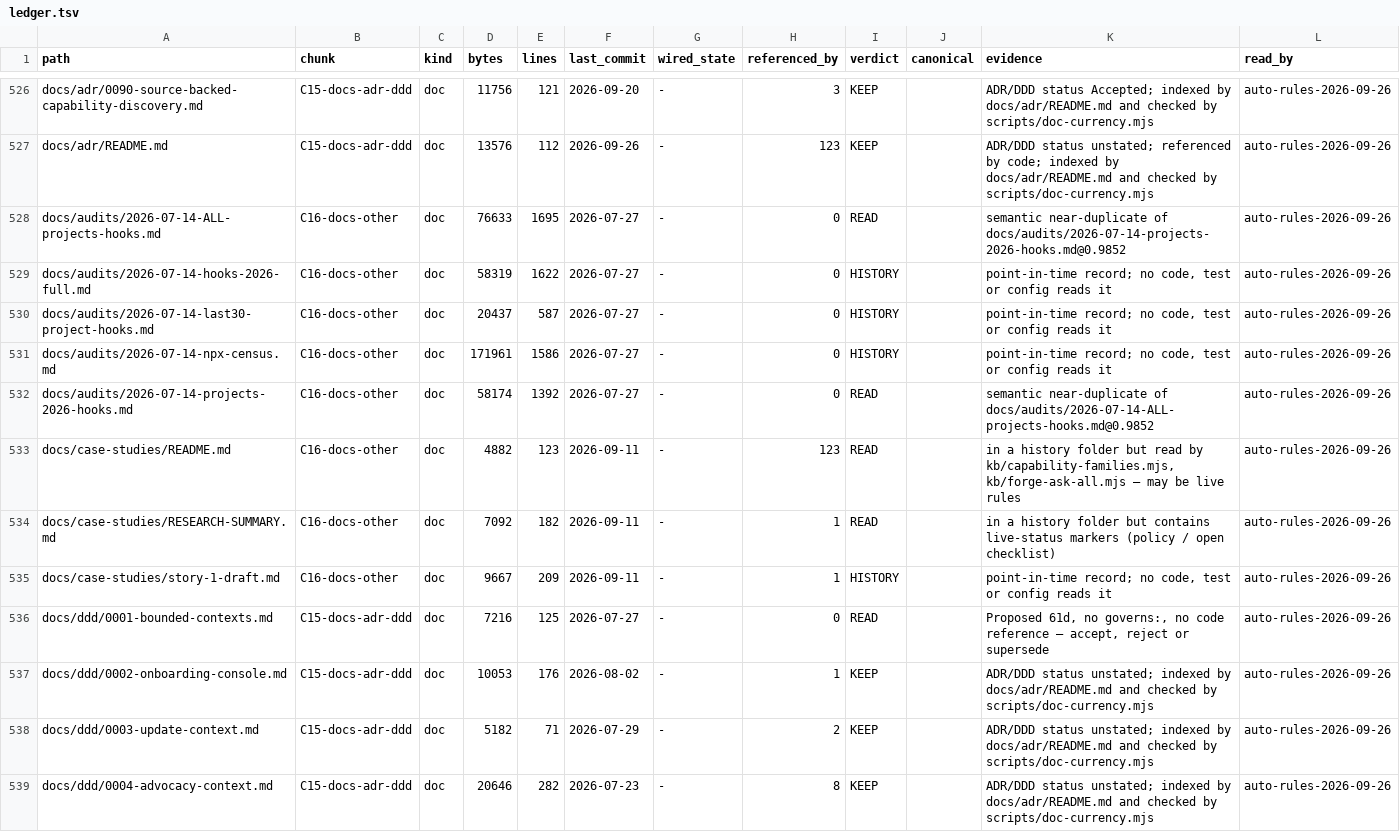
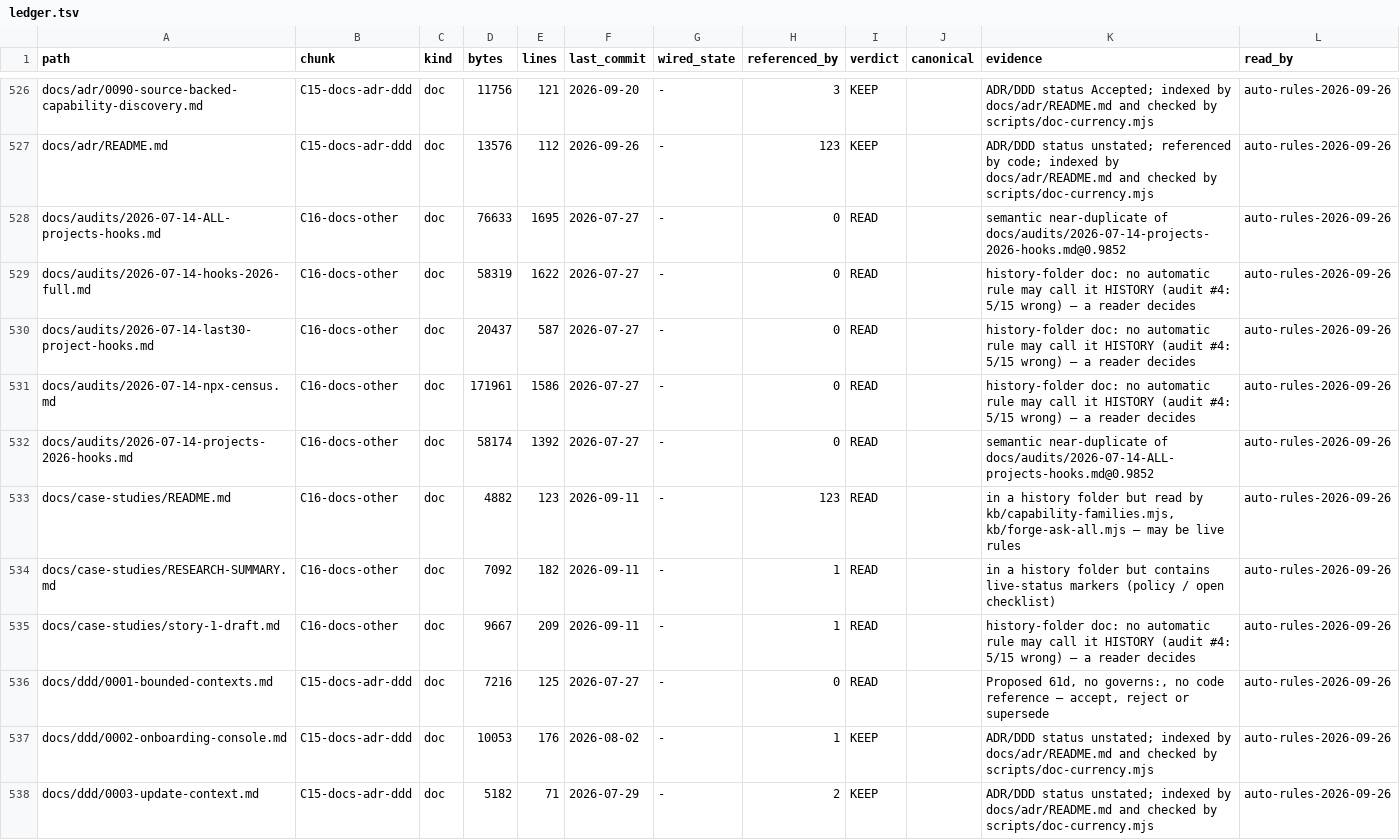
Before and after one commit to HF-teamdev/ruvnet-brain, a TSV file: docs/inventory/ledger.tsv, drawn as a sheet; only a part is shown, gaps mark what is left out; the shorter side is filled out with more unchanged rows; the diff covers the shown part only.

Commit message:
chore(inventory): no automatic HISTORY verdicts; register CI full-suite gap
Audit #4 found every sampled rule sound except auto-HISTORY (5/15 wrong:
live specs, policies and plans in history folders). History-folder docs
now go to a reader. Register #26: CI never runs the full vitest suite.

```diff
--- a/docs/inventory/ledger.tsv
+++ b/docs/inventory/ledger.tsv
@@ -528,5 +528,5 @@ docs/adr/README.md	C15-docs-adr-ddd	doc	13576	112	2026-09-26	-	123	KEEP		ADR/DDD
 docs/audits/2026-07-14-ALL-projects-hooks.md	C16-docs-other	doc	76633	1695	2026-07-27	-	0	READ		semantic near-duplicate of docs/audits/2026-07-14-projects-2026-hooks.md@0.9852	auto-rules-2026-09-26
-docs/audits/2026-07-14-hooks-2026-full.md	C16-docs-other	doc	58319	1622	2026-07-27	-	0	HISTORY		point-in-time record; no code, test or config reads it	auto-rules-2026-09-26
-docs/audits/2026-07-14-last30-project-hooks.md	C16-docs-other	doc	20437	587	2026-07-27	-	0	HISTORY		point-in-time record; no code, test or config reads it	auto-rules-2026-09-26
-docs/audits/2026-07-14-npx-census.md	C16-docs-other	doc	171961	1586	2026-07-27	-	0	HISTORY		point-in-time record; no code, test or config reads it	auto-rules-2026-09-26
+docs/audits/2026-07-14-hooks-2026-full.md	C16-docs-other	doc	58319	1622	2026-07-27	-	0	READ		history-folder doc: no automatic rule may call it HISTORY (audit #4: 5/15 wrong) — a reader decides	auto-rules-2026-09-26
+docs/audits/2026-07-14-last30-project-hooks.md	C16-docs-other	doc	20437	587	2026-07-27	-	0	READ		history-folder doc: no automatic rule may call it HISTORY (audit #4: 5/15 wrong) — a reader decides	auto-rules-2026-09-26
+docs/audits/2026-07-14-npx-census.md	C16-docs-other	doc	171961	1586	2026-07-27	-	0	READ		history-folder doc: no automatic rule may call it HISTORY (audit #4: 5/15 wrong) — a reader decides	auto-rules-2026-09-26
 docs/audits/2026-07-14-projects-2026-hooks.md	C16-docs-other	doc	58174	1392	2026-07-27	-	0	READ		semantic near-duplicate of docs/audits/2026-07-14-ALL-projects-hooks.md@0.9852	auto-rules-2026-09-26
@@ -534,3 +534,3 @@ docs/case-studies/README.md	C16-docs-other	doc	4882	123	2026-09-11	-	123	READ		i
 docs/case-studies/RESEARCH-SUMMARY.md	C16-docs-other	doc	7092	182	2026-09-11	-	1	READ		in a history folder but contains live-status markers (policy / open checklist)	auto-rules-2026-09-26
-docs/case-studies/story-1-draft.md	C16-docs-other	doc	9667	209	2026-09-11	-	1	HISTORY		point-in-time record; no code, test or config reads it	auto-rules-2026-09-26
+docs/case-studies/story-1-draft.md	C16-docs-other	doc	9667	209	2026-09-11	-	1	READ		history-folder doc: no automatic rule may call it HISTORY (audit #4: 5/15 wrong) — a reader decides	auto-rules-2026-09-26
 docs/ddd/0001-bounded-contexts.md	C15-docs-adr-ddd	doc	7216	125	2026-07-27	-	0	READ		Proposed 61d, no governs:, no code reference — accept, reject or supersede	auto-rules-2026-09-26
```
Also changed, not shown: 70 edited cells elsewhere in this file, 1 other file.
